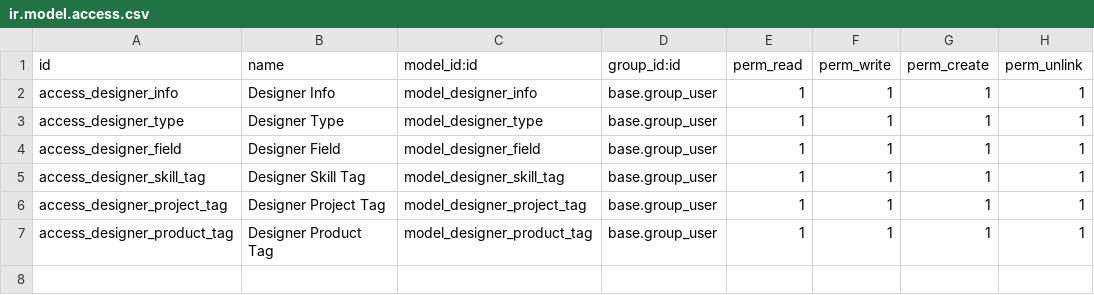
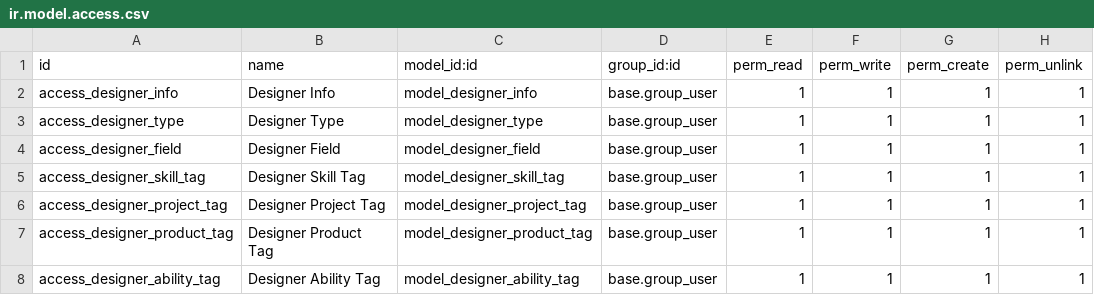
Before and after one commit to zhuangweijia/sh_moring_odoo_erp, a CSV file: designer_management/security/ir.model.access.csv, drawn as a sheet.

```diff
--- a/designer_management/security/ir.model.access.csv
+++ b/designer_management/security/ir.model.access.csv
@@ -7 +7,2 @@ access_designer_project_tag,Designer Project Tag,model_designer_project_tag,base
 access_designer_product_tag,Designer Product Tag,model_designer_product_tag,base.group_user,1,1,1,1
+access_designer_ability_tag,Designer Ability Tag,model_designer_ability_tag,base.group_user,1,1,1,1
```
Also changed, not shown: 7 other files.
